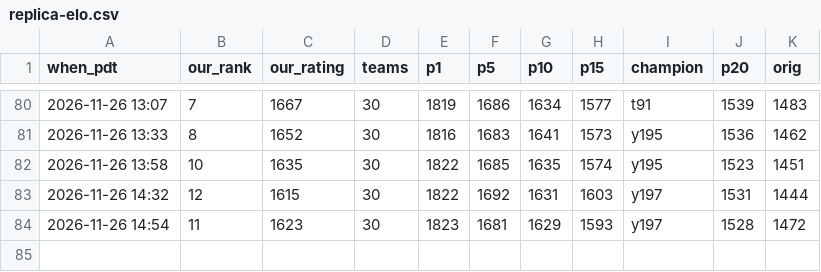
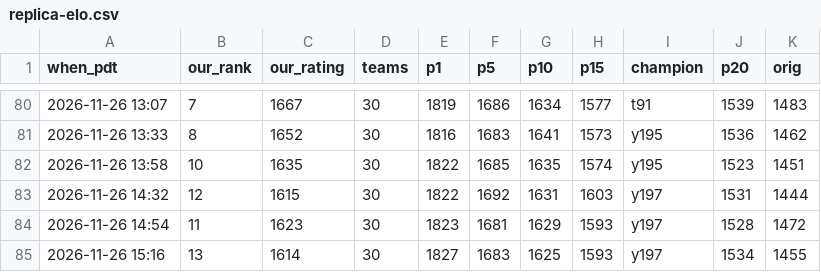
Before and after one commit to terryvanbelle/battlecode25b-vibe, a CSV file: progress/replica-elo.csv, drawn as a sheet; only a part is shown, gaps mark what is left out; the diff names each change by its address in the sheet, - before the commit and + after, or states it on an @@ line.

```diff
--- a/progress/replica-elo.csv
+++ b/progress/replica-elo.csv
+row 85: 2026-11-26 15:16 | 13 | 1614 | 30 | 1827 | 1683 | 1625 | 1593 | y197 | 1534 | 1455
```
Also changed, not shown: 4 other files.
